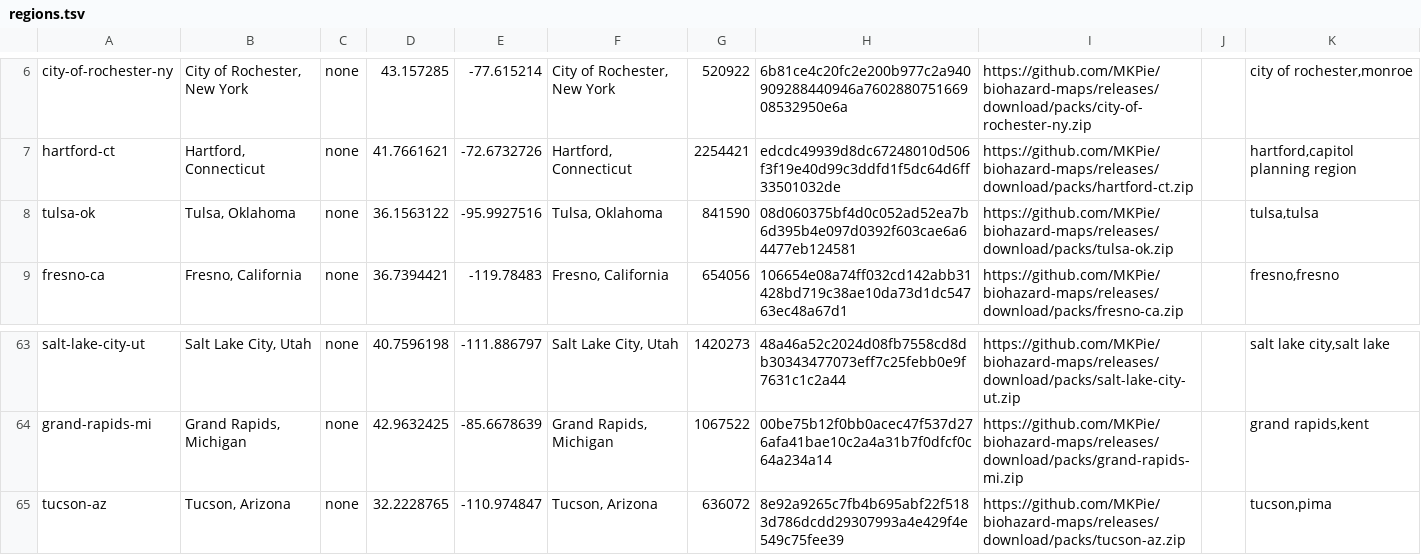
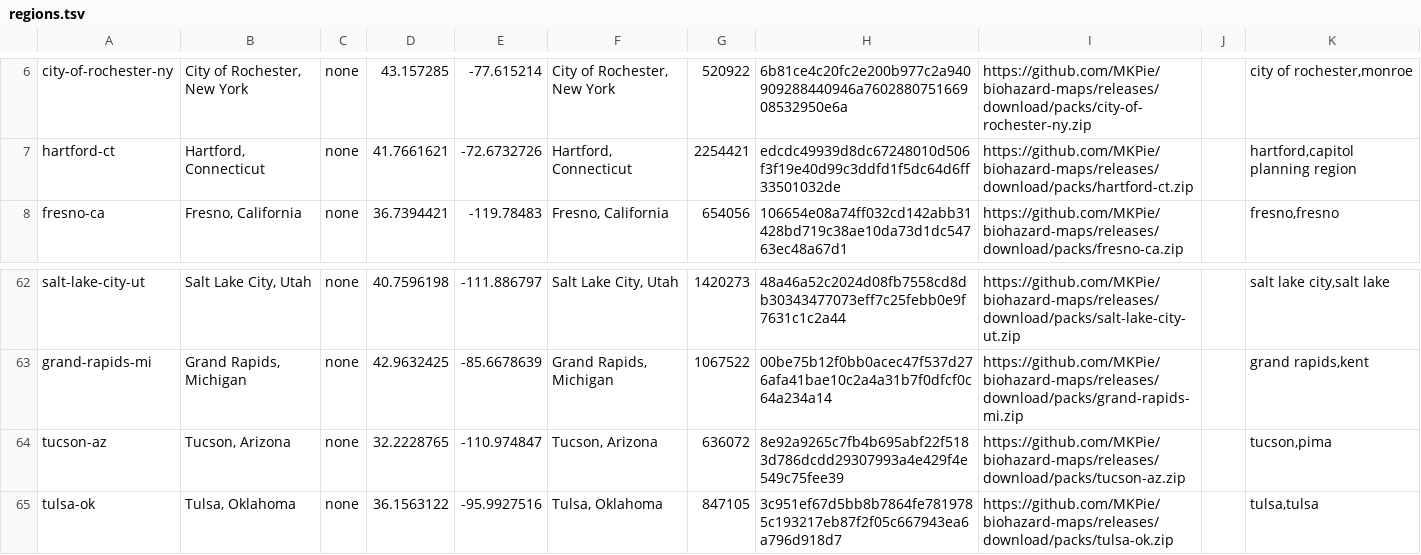
Before and after one commit to MKPie/biohazard-maps, a TSV file: regions.tsv, drawn as a sheet; only a part is shown, gaps mark what is left out.

Commit message:
Add map pack tulsa-ok

```diff
--- a/regions.tsv
+++ b/regions.tsv
@@ -7,3 +7,2 @@ city-of-rochester-ny	City of Rochester, New York	none	43.157285	-77.615214	City
 hartford-ct	Hartford, Connecticut	none	41.7661621	-72.6732726	Hartford, Connecticut	2254421	edcdc49939d8dc67248010d506f3f19e40d99c3ddfd1f5dc64d6ff33501032de	https://github.com/MKPie/biohazard-maps/releases/download/packs/hartford-ct.zip		hartford,capitol planning region
-tulsa-ok	Tulsa, Oklahoma	none	36.1563122	-95.9927516	Tulsa, Oklahoma	841590	08d060375bf4d0c052ad52ea7b6d395b4e097d0392f603cae6a64477eb124581	https://github.com/MKPie/biohazard-maps/releases/download/packs/tulsa-ok.zip		tulsa,tulsa
 fresno-ca	Fresno, California	none	36.7394421	-119.78483	Fresno, California	654056	106654e08a74ff032cd142abb31428bd719c38ae10da73d1dc54763ec48a67d1	https://github.com/MKPie/biohazard-maps/releases/download/packs/fresno-ca.zip		fresno,fresno
@@ -65 +64,2 @@ grand-rapids-mi	Grand Rapids, Michigan	none	42.9632425	-85.6678639	Grand Rapids,
 tucson-az	Tucson, Arizona	none	32.2228765	-110.974847	Tucson, Arizona	636072	8e92a9265c7fb4b695abf22f5183d786dcdd29307993a4e429f4e549c75fee39	https://github.com/MKPie/biohazard-maps/releases/download/packs/tucson-az.zip		tucson,pima
+tulsa-ok	Tulsa, Oklahoma	none	36.1563122	-95.9927516	Tulsa, Oklahoma	847105	3c951ef67d5bb8b7864fe7819785c193217eb87f2f05c667943ea6a796d918d7	https://github.com/MKPie/biohazard-maps/releases/download/packs/tulsa-ok.zip		tulsa,tulsa
```
